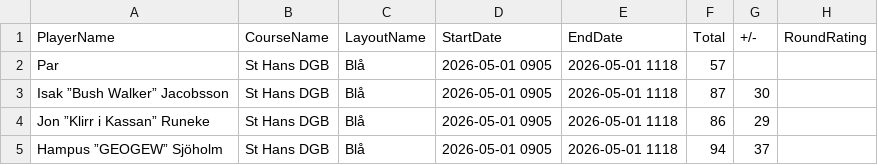
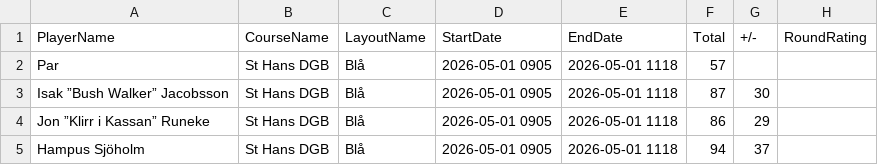
Before and after one commit to IsakJacobsson/udisc-stats-analyzer, a CSV file: score_cards/2026-05-01 0905 - St Hans DGB - Blå - UDisc.csv, drawn as a sheet; only a part is shown; the diff names each change by its address in the sheet, - before the commit and + after, or states it on an @@ line.

```diff
--- a/score_cards/2026-05-01 0905 - St Hans DGB - Blå - UDisc.csv
+++ b/score_cards/2026-05-01 0905 - St Hans DGB - Blå - UDisc.csv
-A5 (PlayerName): Hampus ”GEOGEW” Sjöholm
+A5 (PlayerName): Hampus Sjöholm
```
Also changed, not shown: 3 other files.
